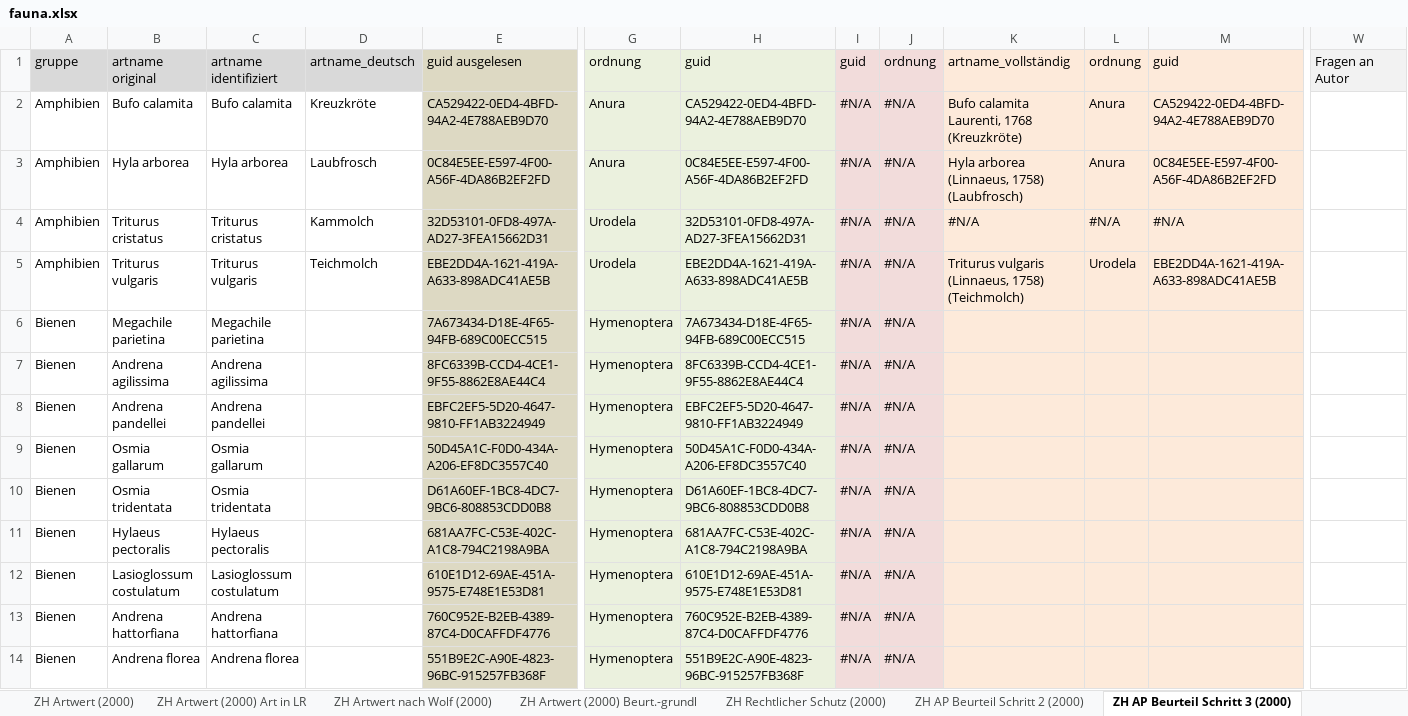
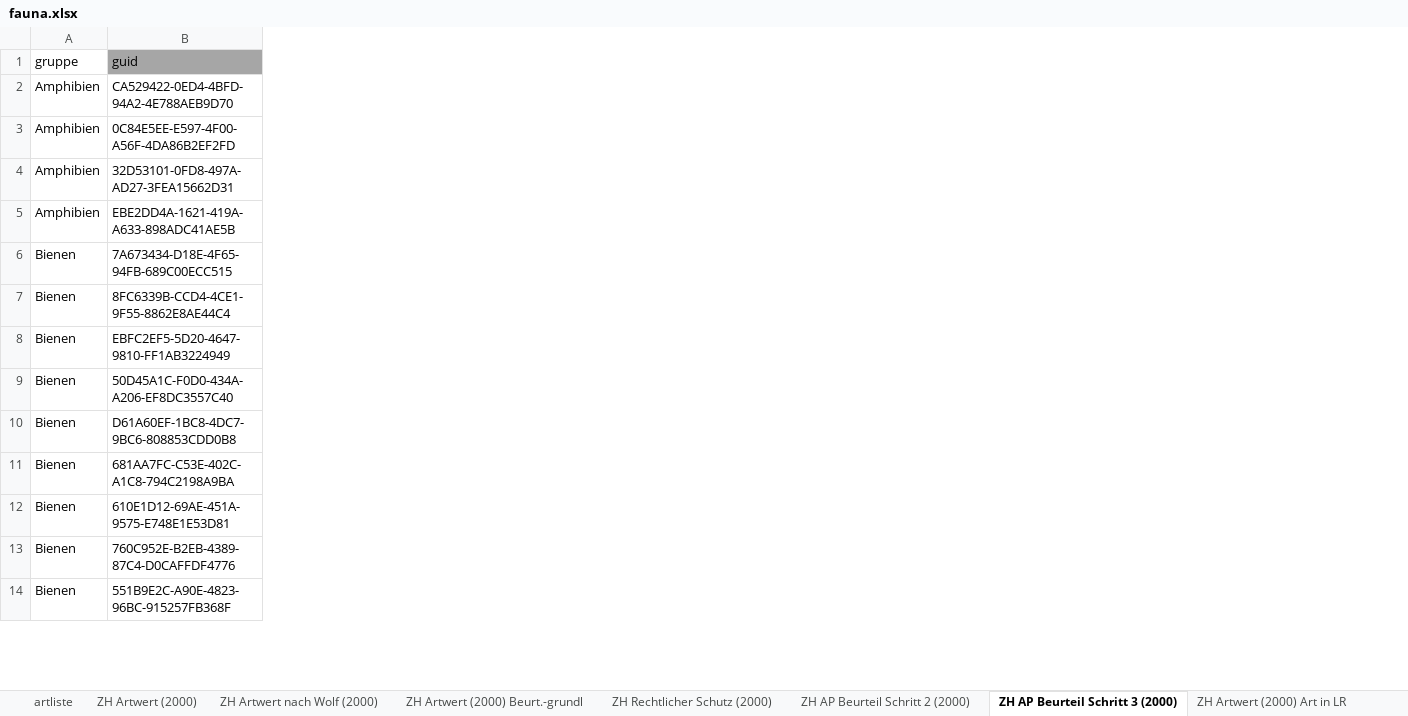
Before and after one commit to barbalex/fns_arteigenschaften_2000, an Excel workbook: importdaten/fauna.xlsx, sheet ZH AP Beurteil Schritt 3 (2000), drawn as a sheet; only a part is shown, gaps mark what is left out; values as stored, in another font and other column widths than the file's, no borders; conditional formats not drawn; removed rows and columns are numbered as before the commit, all else as after; the diff covers the shown part only; the diff names each change by its address in the sheet, - before the commit and + after, or states it on an @@ line.

```diff
--- a/importdaten/fauna.xlsx (sheet ZH AP Beurteil Schritt 3 (2000))
+++ b/importdaten/fauna.xlsx (sheet ZH AP Beurteil Schritt 3 (2000))
+sheet tab: artliste
@@ sheet tab order changed: artliste | ZH Artwert (2000) | ZH Artwert nach Wolf (2000) | ZH Artwert (2000) Beurt.-grundl | ZH Rechtlicher Schutz (2000) | ZH AP Beurteil Schritt 2 (2000) | ZH AP Beurteil Schritt 3 (2000) | ZH Artwert (2000) Art in LR @@
-column B (artname original), rows 2-14: Bufo calamita | Hyla arborea | Triturus cristatus | Triturus vulgaris | Megachile parietina | Andrena agilissima | Andrena pandellei | Osmia gallarum | Osmia tridentata | Hylaeus pectoralis | Lasioglossum costulatum | Andrena hattorfiana | Andrena florea
-column C (artname identifiziert), rows 2-14: Bufo calamita | Hyla arborea | Triturus cristatus | Triturus vulgaris | Megachile parietina | Andrena agilissima | Andrena pandellei | Osmia gallarum | Osmia tridentata | Hylaeus pectoralis | Lasioglossum costulatum | Andrena hattorfiana | Andrena florea
-column D (artname_deutsch), rows 2-5: Kreuzkröte | Laubfrosch | Kammolch | Teichmolch
-column G (ordnung), rows 2-14: Anura | Anura | Urodela | Urodela | Hymenoptera | Hymenoptera | Hymenoptera | Hymenoptera | Hymenoptera | Hymenoptera | Hymenoptera | Hymenoptera | Hymenoptera
-column H (guid), rows 2-14: CA529422-0ED4-4BFD-94A2-4E788AEB9D70 | 0C84E5EE-E597-4F00-A56F-4DA86B2EF2FD | 32D53101-0FD8-497A-AD27-3FEA15662D31 | EBE2DD4A-1621-419A-A633-898ADC41AE5B | 7A673434-D18E-4F65-94FB-689C00ECC515 | 8FC6339B-CCD4-4CE1-9F55-8862E8AE44C4 | EBFC2EF5-5D20-4647-9810-FF1AB3224949 | 50D45A1C-F0D0-434A-A206-EF8DC3557C40 | D61A60EF-1BC8-4DC7-9BC6-808853CDD0B8 | 681AA7FC-C53E-402C-A1C8-794C2198A9BA | 610E1D12-69AE-451A-9575-E748E1E53D81 | 760C952E-B2EB-4389-87C4-D0CAFFDF4776 | 551B9E2C-A90E-4823-96BC-915257FB368F
-column I (guid), rows 2-14: all #N/A
-column J (ordnung), rows 2-14: all #N/A
-column K (artname_vollständig), rows 2-5: Bufo calamita Laurenti, 1768 (Kreuzkröte) | Hyla arborea (Linnaeus, 1758) (Laubfrosch) | #N/A | Triturus vulgaris (Linnaeus, 1758) (Teichmolch)
-column L (ordnung), rows 2-5: Anura | Anura | #N/A | Urodela
-column M (guid), rows 2-5: CA529422-0ED4-4BFD-94A2-4E788AEB9D70 | 0C84E5EE-E597-4F00-A56F-4DA86B2EF2FD | #N/A | EBE2DD4A-1621-419A-A633-898ADC41AE5B
-column W (Fragen an Autor), empty
-A1 fill: #D9D9D9
+A1 fill: none
-B1: guid ausgelesen
+B1: guid
-B1 fill: #DDD9C3
+B1 fill: #A6A6A6
-B2:B14 fill: #DDD9C3
+B2:B14 fill: none
```
Also changed, not shown: 1 removed row, 7 edited cells and cell formats elsewhere in this sheet, sheet ZH Artwert (2000), sheet ZH Artwert (2000) Beurt.-grundl, sheet ZH Artwert (2000) Art in LR, sheet ZH Rechtlicher Schutz (2000), sheet ZH AP Beurteil Schritt 2 (2000), 1 other file.
